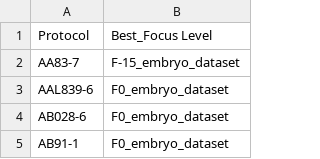
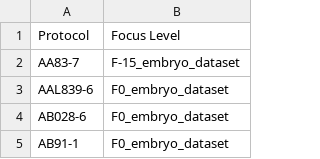
Before and after one commit to kewinimogen/PronucleusAnalysis, a CSV file: seletor de plano/selected_PN_focus.csv, drawn as a sheet; only a part is shown.

Commit message:
Update selected_PN_focus.csv

```diff
--- a/seletor de plano/selected_PN_focus.csv
+++ b/seletor de plano/selected_PN_focus.csv
@@ -1,2 +1,2 @@
-Protocol,Best_Focus Level
+Protocol,Focus Level
 AA83-7,F-15_embryo_dataset
```
